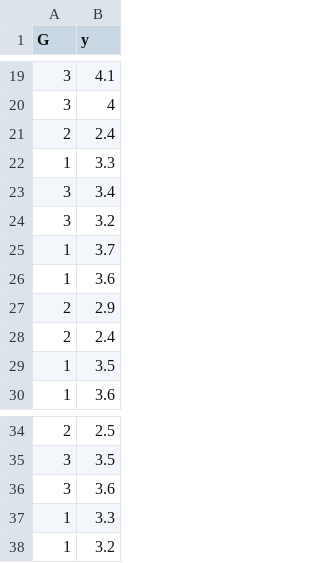
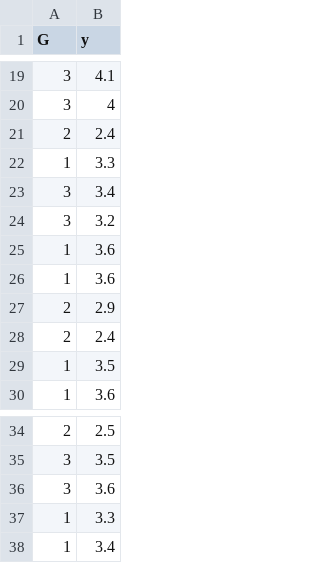
Before and after one commit to andrejkk/UPK_DataImgs, a CSV file: ANOVAtestData.csv, drawn as a sheet; only a part is shown, gaps mark what is left out.

Commit message:
Update ANOVAtestData.csv

```diff
--- a/ANOVAtestData.csv
+++ b/ANOVAtestData.csv
@@ -24,3 +24,3 @@ G;y
 3;3.2
-1;3.7
+1;3.6
 1;3.6
@@ -37,2 +37,2 @@ G;y
 1;3.3
-1;3.2
+1;3.4
```
